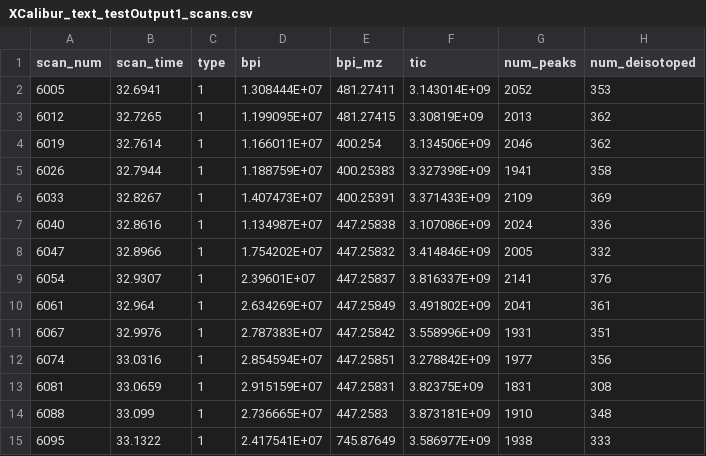
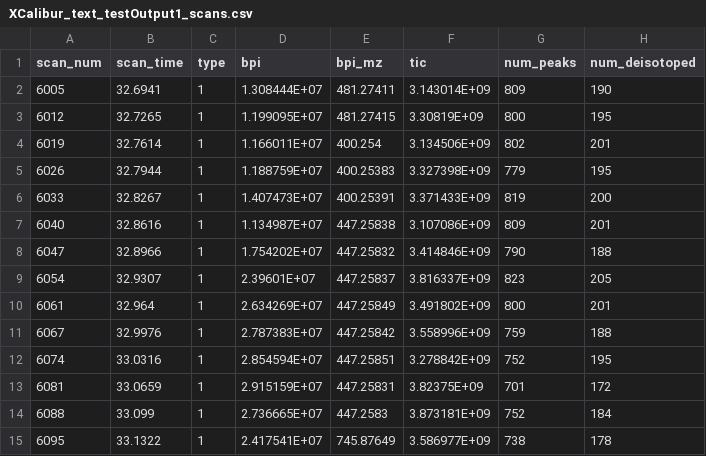
Before and after one commit to PNNL-Comp-Mass-Spec/DeconTools, a CSV file: DeconTools.UnitTesting/TestFiles/XCalibur_text_testOutput1_scans.csv, drawn as a sheet.

```diff
--- a/DeconTools.UnitTesting/TestFiles/XCalibur_text_testOutput1_scans.csv
+++ b/DeconTools.UnitTesting/TestFiles/XCalibur_text_testOutput1_scans.csv
@@ -1,15 +1,15 @@
 scan_num,scan_time,type,bpi,bpi_mz,tic,num_peaks,num_deisotoped
-6005,32.6941,1,1.308444E+07,481.27411,3.143014E+09,2052,353
-6012,32.7265,1,1.199095E+07,481.27415,3.30819E+09,2013,362
-6019,32.7614,1,1.166011E+07,400.254,3.134506E+09,2046,362
-6026,32.7944,1,1.188759E+07,400.25383,3.327398E+09,1941,358
-6033,32.8267,1,1.407473E+07,400.25391,3.371433E+09,2109,369
-6040,32.8616,1,1.134987E+07,447.25838,3.107086E+09,2024,336
-6047,32.8966,1,1.754202E+07,447.25832,3.414846E+09,2005,332
-6054,32.9307,1,2.39601E+07,447.25837,3.816337E+09,2141,376
-6061,32.964,1,2.634269E+07,447.25849,3.491802E+09,2041,361
-6067,32.9976,1,2.787383E+07,447.25842,3.558996E+09,1931,351
-6074,33.0316,1,2.854594E+07,447.25851,3.278842E+09,1977,356
-6081,33.0659,1,2.915159E+07,447.25831,3.82375E+09,1831,308
-6088,33.099,1,2.736665E+07,447.2583,3.873181E+09,1910,348
-6095,33.1322,1,2.417541E+07,745.87649,3.586977E+09,1938,333
+6005,32.6941,1,1.308444E+07,481.27411,3.143014E+09,809,190
+6012,32.7265,1,1.199095E+07,481.27415,3.30819E+09,800,195
+6019,32.7614,1,1.166011E+07,400.254,3.134506E+09,802,201
+6026,32.7944,1,1.188759E+07,400.25383,3.327398E+09,779,195
+6033,32.8267,1,1.407473E+07,400.25391,3.371433E+09,819,200
+6040,32.8616,1,1.134987E+07,447.25838,3.107086E+09,809,201
+6047,32.8966,1,1.754202E+07,447.25832,3.414846E+09,790,188
+6054,32.9307,1,2.39601E+07,447.25837,3.816337E+09,823,205
+6061,32.964,1,2.634269E+07,447.25849,3.491802E+09,800,201
+6067,32.9976,1,2.787383E+07,447.25842,3.558996E+09,759,188
+6074,33.0316,1,2.854594E+07,447.25851,3.278842E+09,752,195
+6081,33.0659,1,2.915159E+07,447.25831,3.82375E+09,701,172
+6088,33.099,1,2.736665E+07,447.2583,3.873181E+09,752,184
+6095,33.1322,1,2.417541E+07,745.87649,3.586977E+09,738,178
```
Also changed, not shown: DeconTools.UnitTesting/TestFiles/UIMF_Text_testOutput1_scans.csv, DeconTools.UnitTesting/TestFiles/XCalibur_text_testOutput1_isos.csv, 5 other files.
